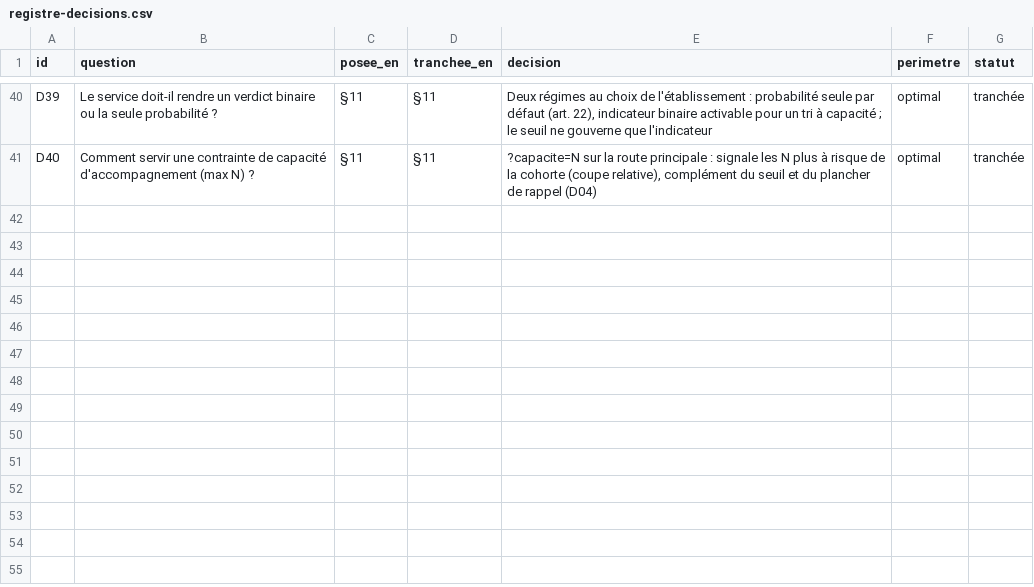
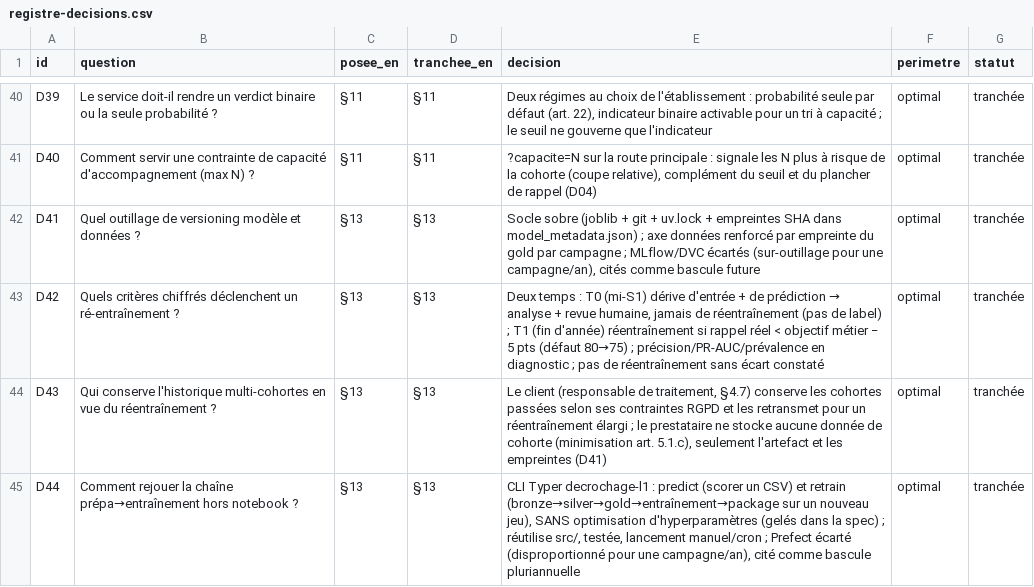
Before and after one commit to jalb-code/cisia-decrochage-etudiant, a CSV file: docs/registre-decisions.csv, drawn as a sheet; only a part is shown, gaps mark what is left out; the diff names each change by its address in the sheet, - before the commit and + after, or states it on an @@ line.

```diff
--- a/docs/registre-decisions.csv
+++ b/docs/registre-decisions.csv
+row 42: D41 | Quel outillage de versioning modèle et données ? | §13 | §13 | Socle sobre (joblib + git + uv.lock + empreintes SHA dans model_metadata.json) ; axe données renforcé par empreinte du gold par campagne ; MLflow/DVC écartés (sur-outillage pour une campagne/an), cités comme bascule future | optimal | tranchée
+row 43: D42 | Quels critères chiffrés déclenchent un ré-entraînement ? | §13 | §13 | Deux temps : T0 (mi-S1) dérive d'entrée + de prédiction → analyse + revue humaine, jamais de réentraînement (pas de label) ; T1 (fin d'année) réentraînement si rappel réel < objectif métier − 5 pts (défaut 80→75) ; précision/PR-AUC/prévalence en diagnostic ; pas de réentraînement sans écart constaté | optimal | tranchée
+row 44: D43 | Qui conserve l'historique multi-cohortes en vue du réentraînement ? | §13 | §13 | Le client (responsable de traitement, §4.7) conserve les cohortes passées selon ses contraintes RGPD et les retransmet pour un réentraînement élargi ; le prestataire ne stocke aucune donnée de cohorte (minimisation art. 5.1.c), seulement l'artefact et les empreintes (D41) | optimal | tranchée
+row 45: D44 | Comment rejouer la chaîne prépa→entraînement hors notebook ? | §13 | §13 | CLI Typer decrochage-l1 : predict (scorer un CSV) et retrain (bronze→silver→gold→entraînement→package sur un nouveau jeu), SANS optimisation d'hyperparamètres (gelés dans la spec) ; réutilise src/, testée, lancement manuel/cron ; Prefect écarté (disproportionné pour une campagne/an), cité comme bascule pluriannuelle | optimal | tranchée
```
Also changed, not shown: 18 other files.
